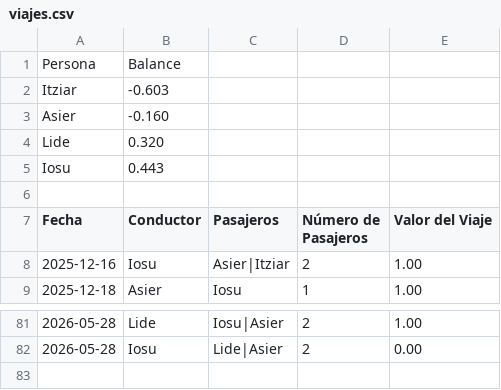
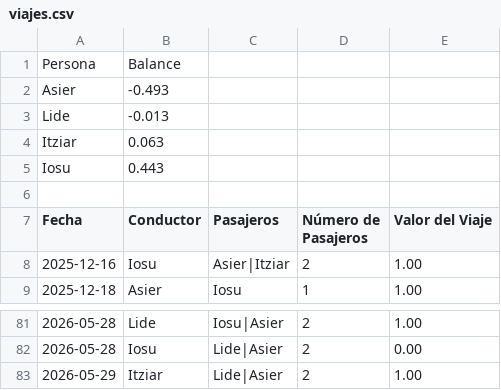
Before and after one commit to iosugomez/kotxea-backend, a CSV file: datos/viajes.csv, drawn as a sheet; only a part is shown, gaps mark what is left out.

Commit message:
Update viajes.csv 2026-05-29T08:11:25.252224

```diff
--- a/datos/viajes.csv
+++ b/datos/viajes.csv
@@ -1,5 +1,5 @@
 Persona,Balance
-Itziar,-0.603
-Asier,-0.160
-Lide,0.320
+Asier,-0.493
+Lide,-0.013
+Itziar,0.063
 Iosu,0.443
@@ -82 +82,2 @@ Fecha,Conductor,Pasajeros,Número de Pasajeros,Valor del Viaje
 2026-05-28,Iosu,"Lide|Asier",2,0.00
+2026-05-29,Itziar,"Lide|Asier",2,1.00
```
